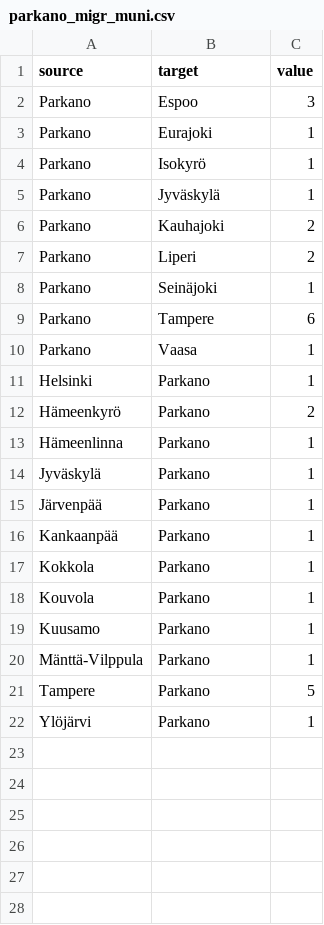
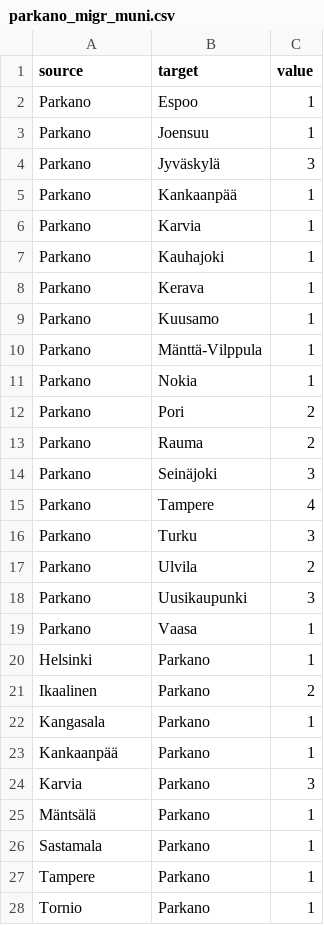
Before and after one commit to Kangasalakehitys/parkano, a CSV file: data/parkano_migr_muni.csv, drawn as a sheet.

```diff
--- a/data/parkano_migr_muni.csv
+++ b/data/parkano_migr_muni.csv
@@ -1,22 +1,28 @@
 "source","target","value"
-"Parkano","Espoo",3
-"Parkano","Eurajoki",1
-"Parkano","Isokyrö",1
-"Parkano","Jyväskylä",1
-"Parkano","Kauhajoki",2
-"Parkano","Liperi",2
-"Parkano","Seinäjoki",1
-"Parkano","Tampere",6
+"Parkano","Espoo",1
+"Parkano","Joensuu",1
+"Parkano","Jyväskylä",3
+"Parkano","Kankaanpää",1
+"Parkano","Karvia",1
+"Parkano","Kauhajoki",1
+"Parkano","Kerava",1
+"Parkano","Kuusamo",1
+"Parkano","Mänttä-Vilppula",1
+"Parkano","Nokia",1
+"Parkano","Pori",2
+"Parkano","Rauma",2
+"Parkano","Seinäjoki",3
+"Parkano","Tampere",4
+"Parkano","Turku",3
+"Parkano","Ulvila",2
+"Parkano","Uusikaupunki",3
 "Parkano","Vaasa",1
 "Helsinki","Parkano",1
-"Hämeenkyrö","Parkano",2
-"Hämeenlinna","Parkano",1
-"Jyväskylä","Parkano",1
-"Järvenpää","Parkano",1
+"Ikaalinen","Parkano",2
+"Kangasala","Parkano",1
 "Kankaanpää","Parkano",1
-"Kokkola","Parkano",1
-"Kouvola","Parkano",1
-"Kuusamo","Parkano",1
-"Mänttä-Vilppula","Parkano",1
-"Tampere","Parkano",5
-"Ylöjärvi","Parkano",1
+"Karvia","Parkano",3
+"Mäntsälä","Parkano",1
+"Sastamala","Parkano",1
+"Tampere","Parkano",1
+"Tornio","Parkano",1
```
Also changed, not shown: data/parkano_migr_betw_muni_map.csv, data/parkano_population_map.csv, 27 other files.
